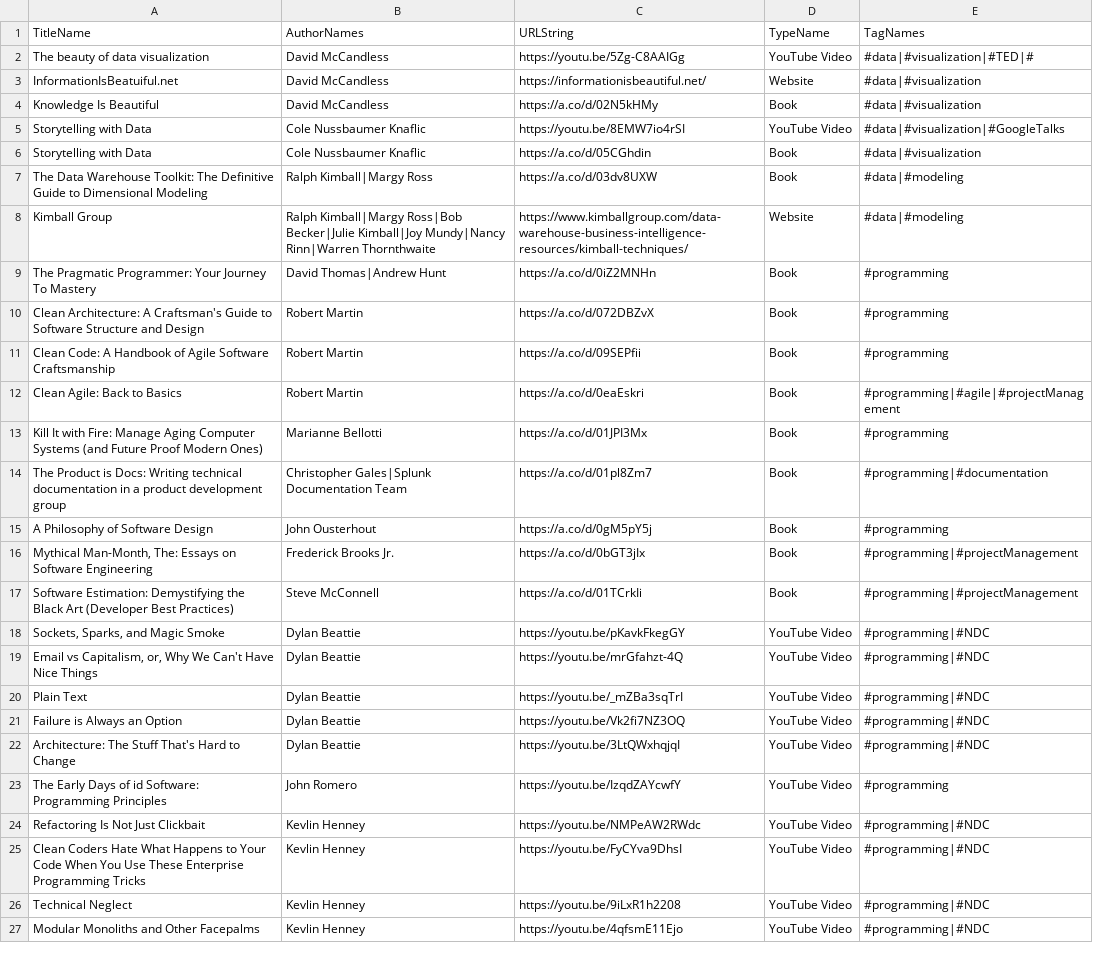
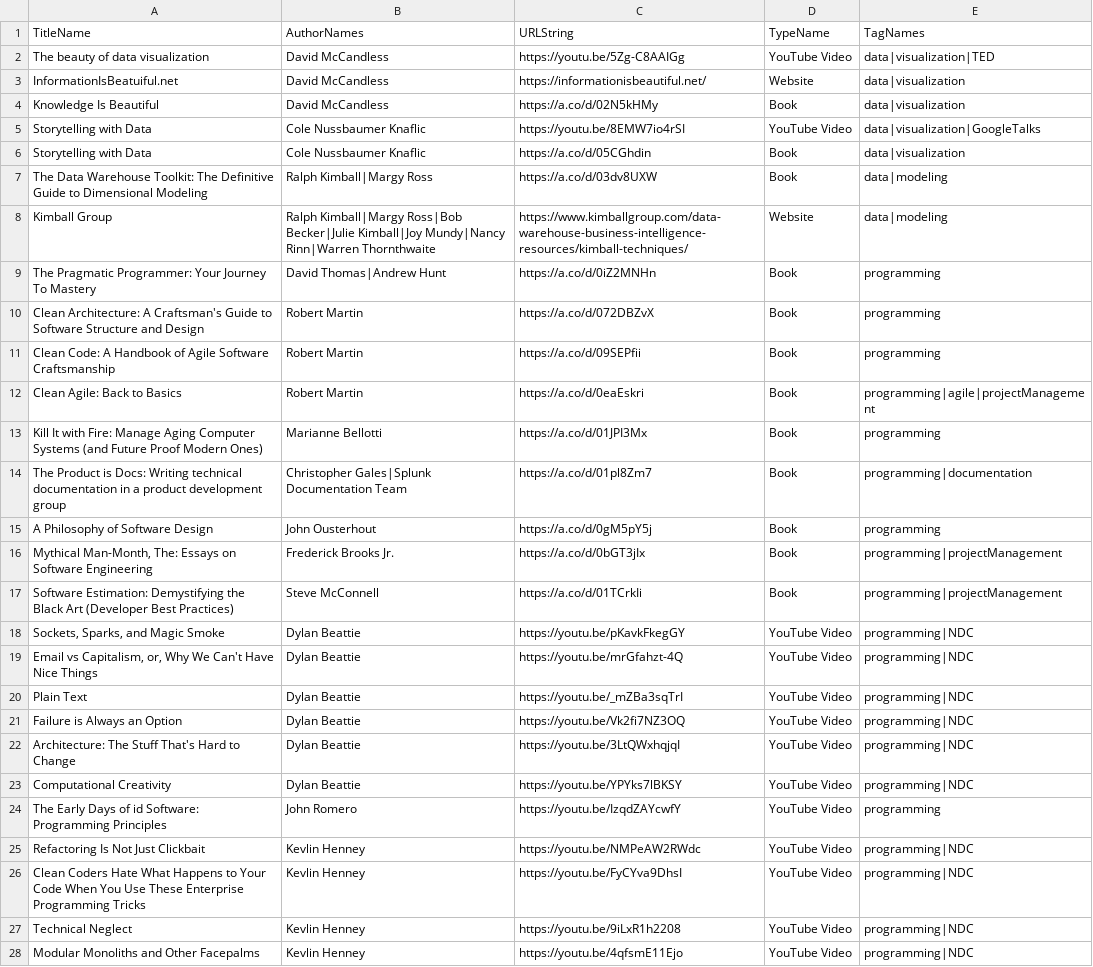
Before and after one commit to zeors9/ReadingList, a CSV file: data/dataList.csv, drawn as a sheet; only a part is shown; addresses are those after the commit; the diff covers the shown part only; the diff names each change by its address in the sheet, - before the commit and + after, or states it on an @@ line.

Commit message:
Added new entries to dataList.csv

```diff
--- a/data/dataList.csv
+++ b/data/dataList.csv
-E2 (TagNames): #data|#visualization|#TED|#
+E2 (TagNames): data|visualization|TED
-E3:E4 (TagNames): #data|#visualization
+E3:E4 (TagNames): data|visualization
-E5 (TagNames): #data|#visualization|#GoogleTalks
+E5 (TagNames): data|visualization|GoogleTalks
-E6 (TagNames): #data|#visualization
+E6 (TagNames): data|visualization
-E7:E8 (TagNames): #data|#modeling
+E7:E8 (TagNames): data|modeling
-E9:E11 (TagNames): #programming
+E9:E11 (TagNames): programming
-E12 (TagNames): #programming|#agile|#projectManagement
+E12 (TagNames): programming|agile|projectManagement
-E13 (TagNames): #programming
+E13 (TagNames): programming
-E14 (TagNames): #programming|#documentation
+E14 (TagNames): programming|documentation
-E15 (TagNames): #programming
+E15 (TagNames): programming
-E16:E17 (TagNames): #programming|#projectManagement
+E16:E17 (TagNames): programming|projectManagement
-E18:E22 (TagNames): #programming|#NDC
+E18:E22 (TagNames): programming|NDC
+row 23: Computational Creativity | Dylan Beattie | https://youtu.be/YPYks7lBKSY | YouTube Video | programming|NDC
-E24 (TagNames): #programming
+E24 (TagNames): programming
-E25:E28 (TagNames): #programming|#NDC
+E25:E28 (TagNames): programming|NDC
```
Also changed, not shown: 7 added rows and 1 edited cell elsewhere in this file, 1 other file.
